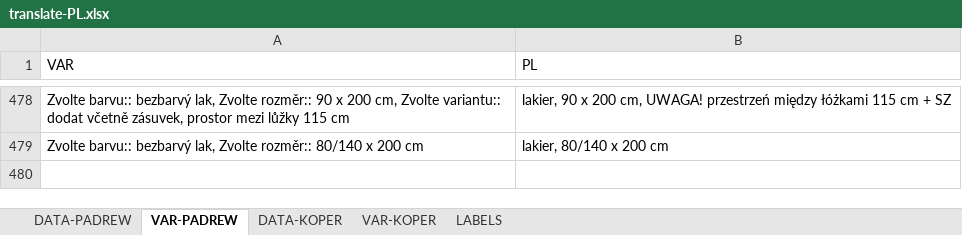
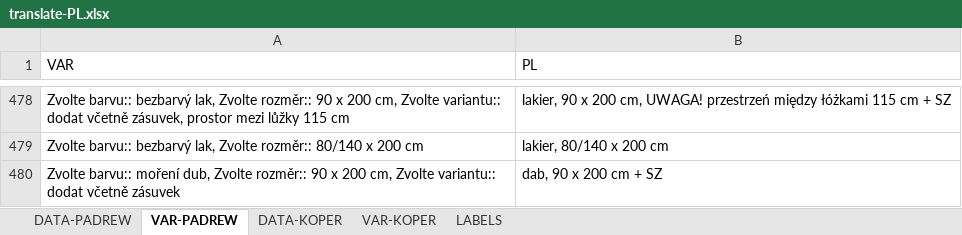
Before and after one commit to xaxamagyar/padrew-objednavka, an Excel workbook: translate-PL.xlsx, sheet VAR-PADREW, drawn as a sheet; only a part is shown, gaps mark what is left out; values as stored, in another font and other column widths than the file's, no borders; the diff names each change by its address in the sheet, - before the commit and + after, or states it on an @@ line.

Commit message:
Automatická aktualizace překladové databáze z webové aplikace

```diff
--- a/translate-PL.xlsx (sheet VAR-PADREW)
+++ b/translate-PL.xlsx (sheet VAR-PADREW)
+row 480: Zvolte barvu:: moření dub, Zvolte rozměr:: 90 x 200 cm, Zvolte variantu:: dodat včetně zásuvek | dab, 90 x 200 cm + SZ
```
